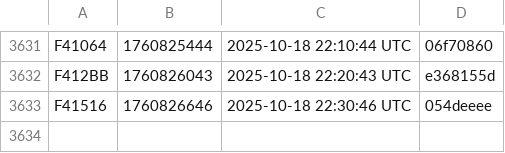
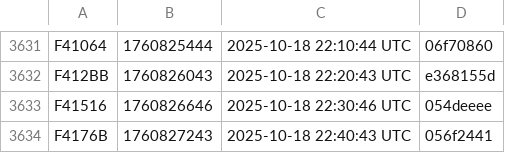
Before and after one commit to noob2git/weather, a CSV file: docs/assets/builds.csv, drawn as a sheet; only a part is shown, gaps mark what is left out; the diff names each change by its address in the sheet, - before the commit and + after, or states it on an @@ line.

```diff
--- a/docs/assets/builds.csv
+++ b/docs/assets/builds.csv
+row 3634: F4176B | 1760827243 | 2025-10-18 22:40:43 UTC | 056f2441
```
Also changed, not shown: data/weather_history.csv, 2 other files.
